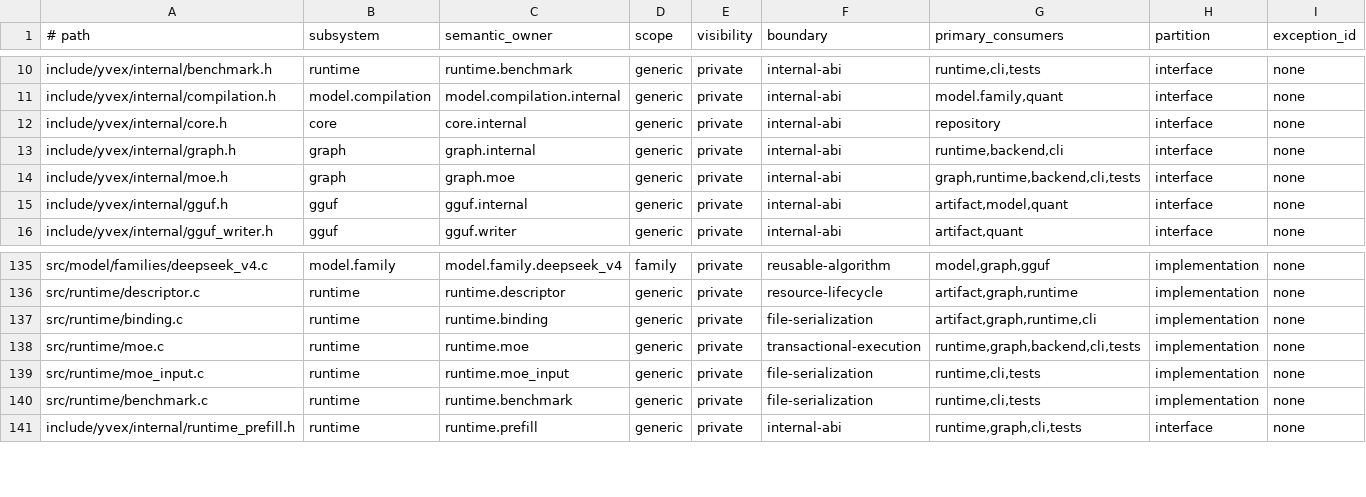
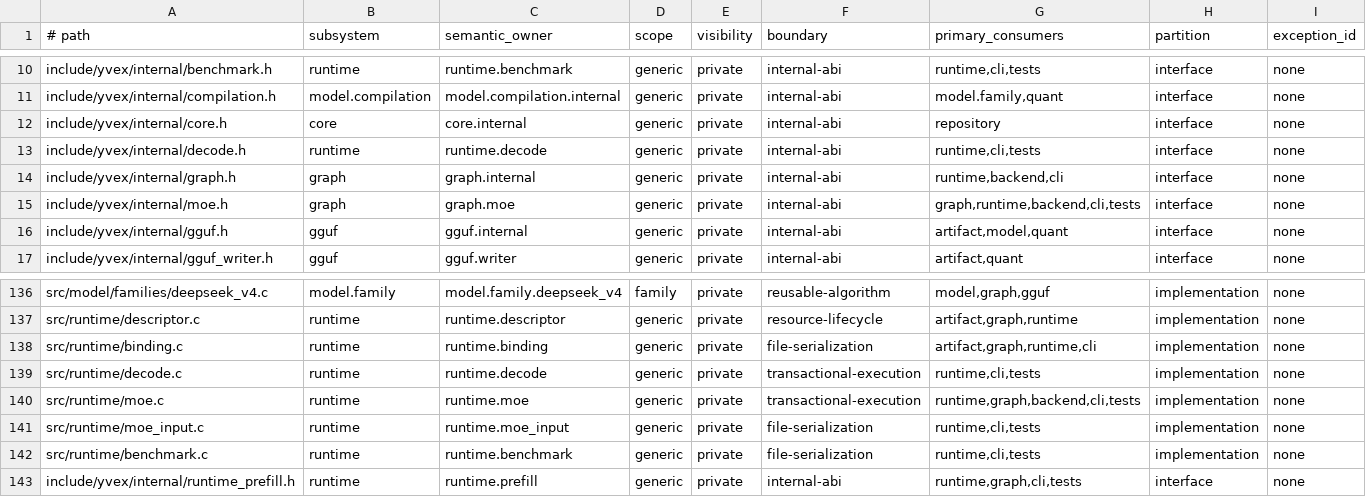
Before and after one commit to yailabs/clori, a TSV file: config/source_owners.tsv, drawn as a sheet; only a part is shown, gaps mark what is left out; the diff names each change by its address in the sheet, - before the commit and + after, or states it on an @@ line.

Commit message:
feat(runtime): execute repeated DeepSeek decode

```diff
--- a/config/source_owners.tsv
+++ b/config/source_owners.tsv
+row 13: include/yvex/internal/decode.h | runtime | runtime.decode | generic | private | internal-abi | runtime,cli,tests | interface | none
+row 139: src/runtime/decode.c | runtime | runtime.decode | generic | private | transactional-execution | runtime,cli,tests | implementation | none
```
Also changed, not shown: 29 other files.
